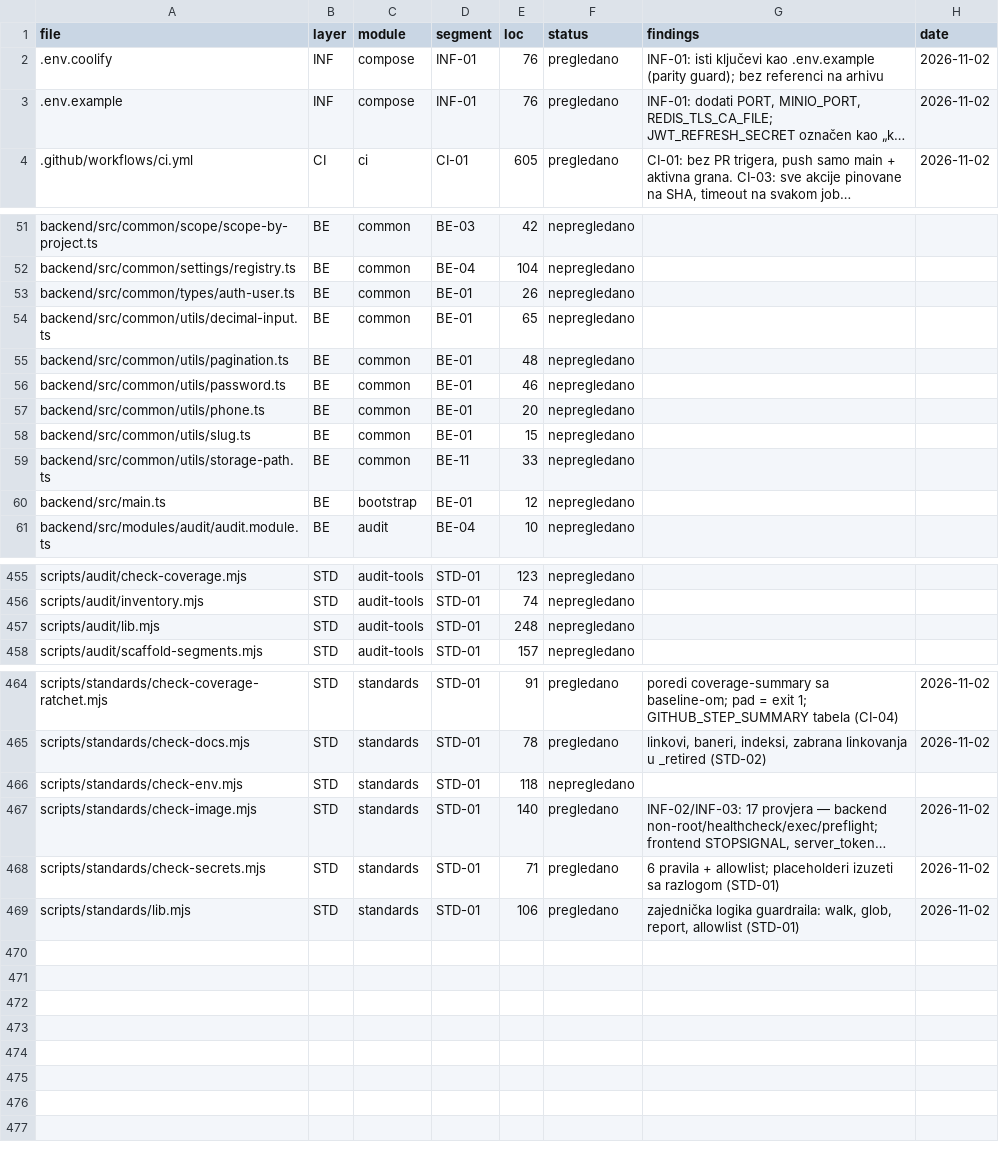
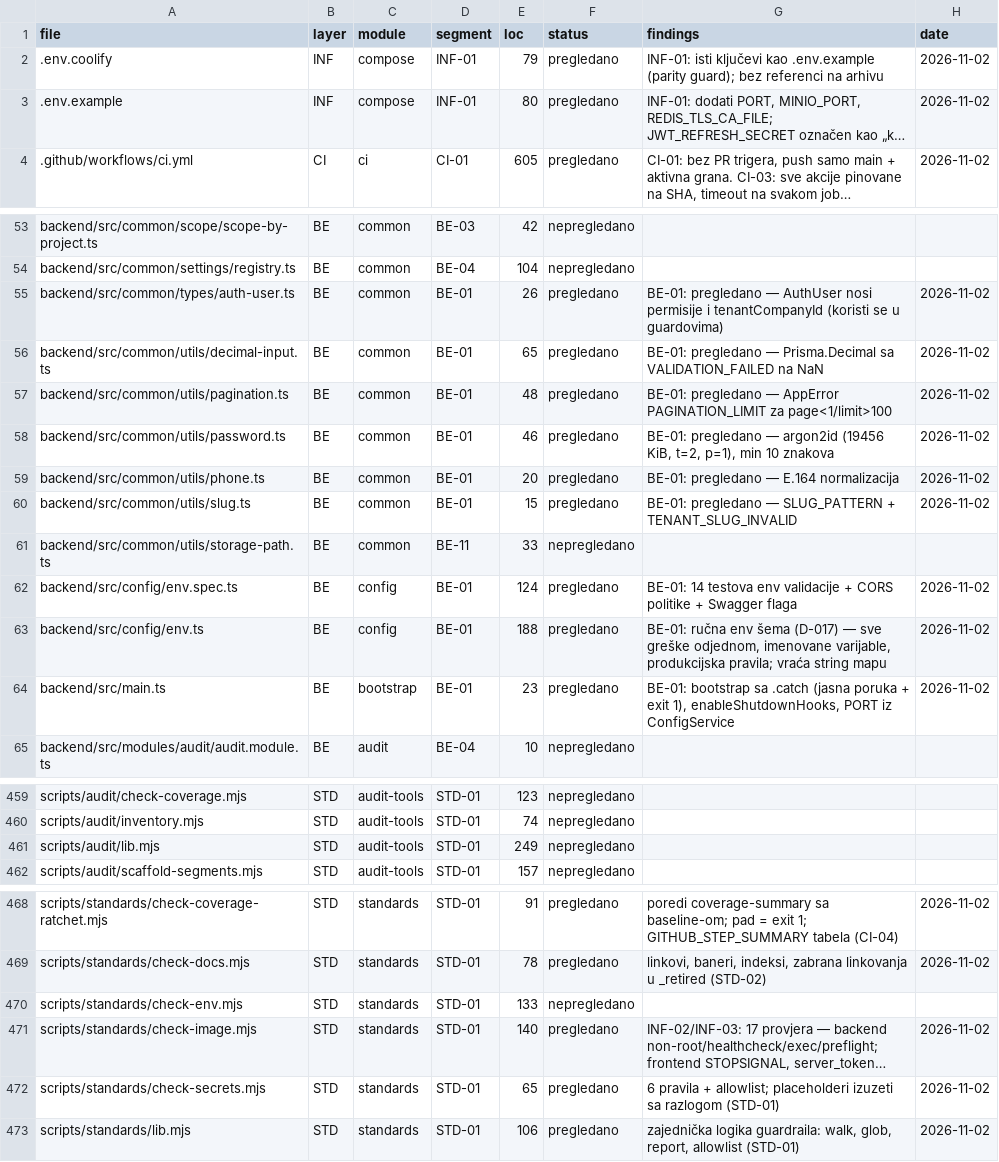
Before and after one commit to mudzy992/gradix, a CSV file: AUDIT/COVERAGE_MATRIX.csv, drawn as a sheet; only a part is shown, gaps mark what is left out; long unchanged cells end in …; addresses are those after the commit; the diff covers the shown part only; the diff names each change by its address in the sheet, - before the commit and + after, or states it on an @@ line.

Commit message:
feat(api): env validacija, Swagger off u produkciji, CORS same-origin, graceful shutdown [BE-01]
Co-authored-by: arena-agent <297053741+arena-agent@users.noreply.github.com>

```diff
--- a/AUDIT/COVERAGE_MATRIX.csv
+++ b/AUDIT/COVERAGE_MATRIX.csv
-E2 (loc): 76
+E2 (loc): 79
-E3 (loc): 76
+E3 (loc): 80
-F55:F60 (status): nepregledano
+F55:F60 (status): pregledano
-G55 (findings): (empty)
+G55 (findings): BE-01: pregledano — AuthUser nosi permisije i tenantCompanyId (koristi se u guardovima)
-H55:H60 (date): (empty)
+H55:H60 (date): 2026-11-02
-G56 (findings): (empty)
+G56 (findings): BE-01: pregledano — Prisma.Decimal sa VALIDATION_FAILED na NaN
-G57 (findings): (empty)
+G57 (findings): BE-01: pregledano — AppError PAGINATION_LIMIT za page<1/limit>100
-G58 (findings): (empty)
+G58 (findings): BE-01: pregledano — argon2id (19456 KiB, t=2, p=1), min 10 znakova
-G59 (findings): (empty)
+G59 (findings): BE-01: pregledano — E.164 normalizacija
-G60 (findings): (empty)
+G60 (findings): BE-01: pregledano — SLUG_PATTERN + TENANT_SLUG_INVALID
+row 62: backend/src/config/env.spec.ts | BE | config | BE-01 | 124 | pregledano | BE-01: 14 testova env validacije + CORS politike + Swagger flaga | 2026-11-02
+row 63: backend/src/config/env.ts | BE | config | BE-01 | 188 | pregledano | BE-01: ručna env šema (D-017) — sve greške odjednom, imenovane varijable, produkcijska pravila; vraća string mapu | 2026-11-02
-E64 (loc): 12
+E64 (loc): 23
-F64 (status): nepregledano
+F64 (status): pregledano
-G64 (findings): (empty)
+G64 (findings): BE-01: bootstrap sa .catch (jasna poruka + exit 1), enableShutdownHooks, PORT iz ConfigService
-H64 (date): (empty)
+H64 (date): 2026-11-02
-E461 (loc): 248
+E461 (loc): 249
-E470 (loc): 118
+E470 (loc): 133
-E472 (loc): 71
+E472 (loc): 65
```
Also changed, not shown: 2 added rows and 52 edited cells elsewhere in this file, 21 other files.
